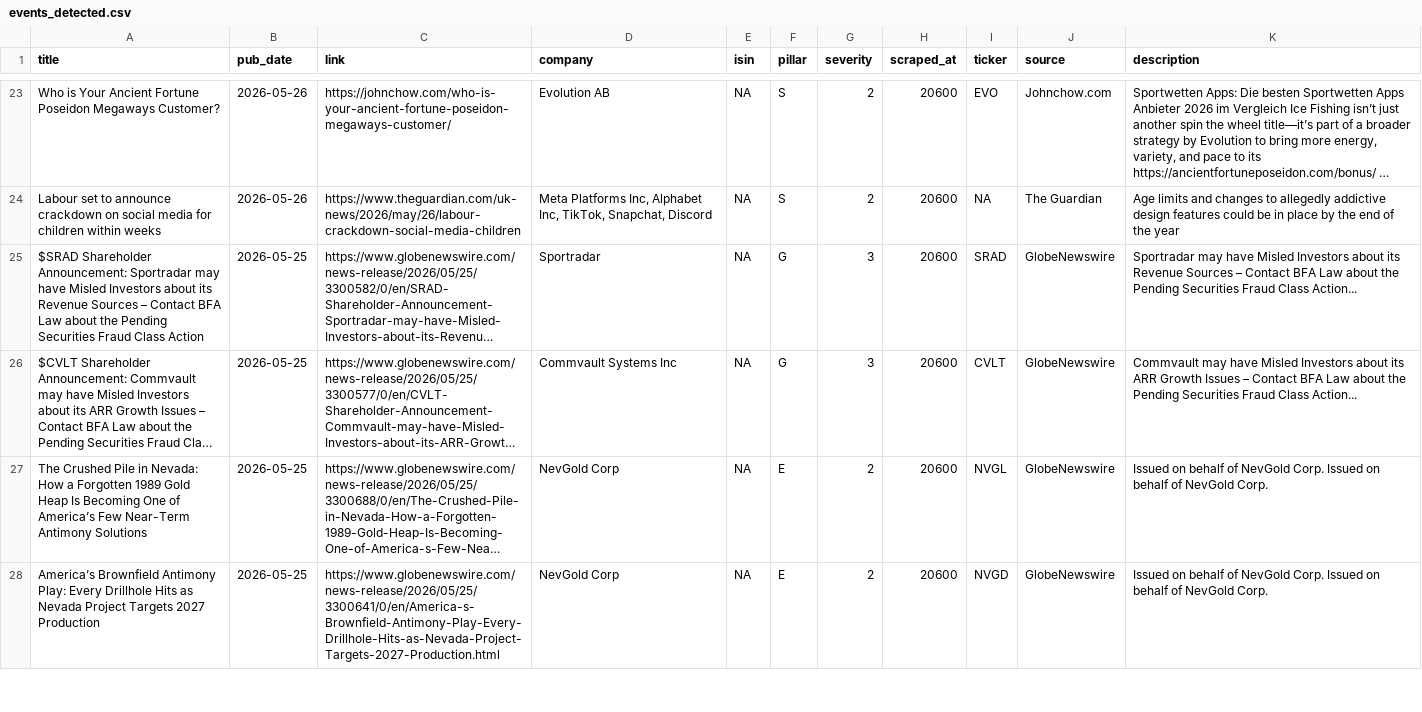
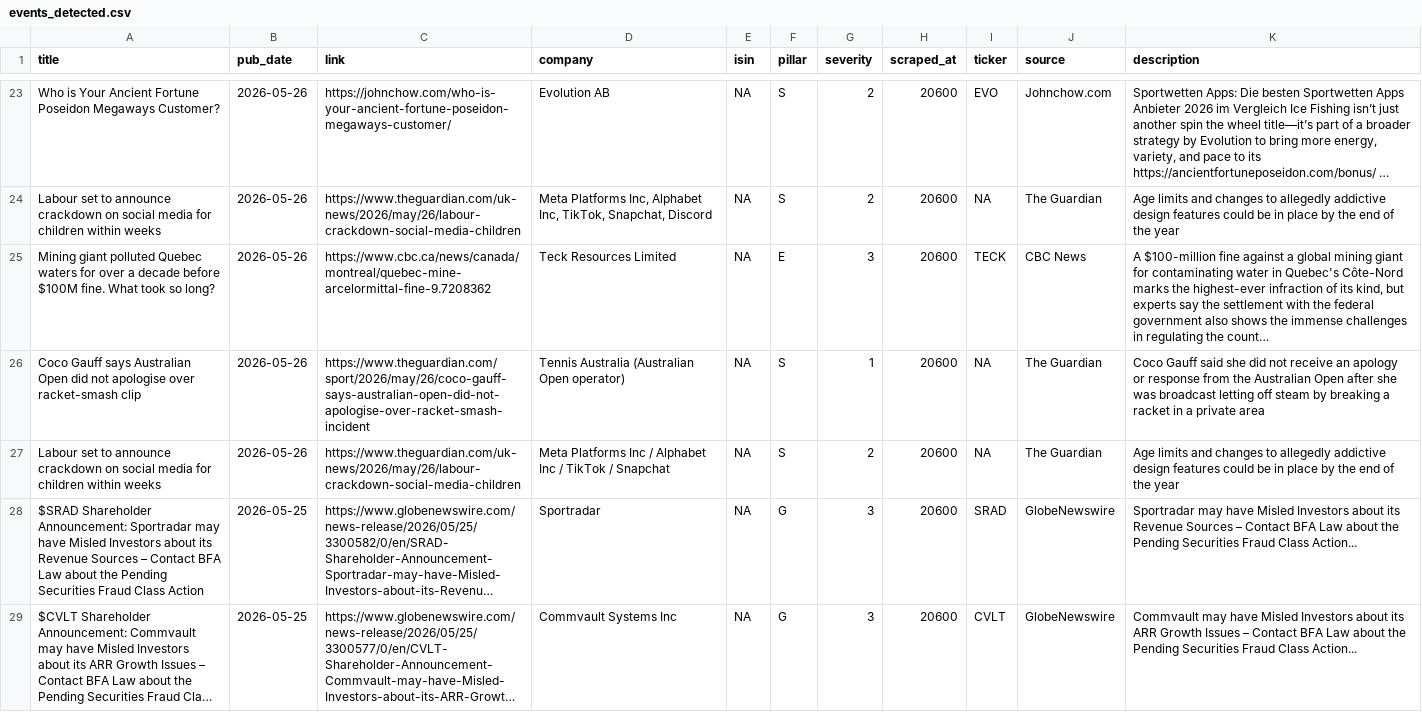
Before and after one commit to nabiel1200-ai/esg, a CSV file: data/events_detected.csv, drawn as a sheet; only a part is shown, gaps mark what is left out; the shorter side is filled out with more unchanged rows; long unchanged cells end in …; the diff names each change by its address in the sheet, - before the commit and + after, or states it on an @@ line.

```diff
--- a/data/events_detected.csv
+++ b/data/events_detected.csv
+row 25: Mining giant polluted Quebec waters for over a decade before $100M fine. What took so long? | 2026-05-26 | https://www.cbc.ca/news/canada/montreal/quebec-mine-arcelormittal-fine-9.7208362 | Teck Resources Limited | NA | E | 3 | 20600 | TECK | CBC News | A $100-million fine against a global mining giant for contaminating water in Quebec's Côte-Nord marks the highest-ever infraction of its kind, but experts say the settlement with the federal government also shows the immense challenges in regulating the count…
+row 26: Coco Gauff says Australian Open did not apologise over racket-smash clip | 2026-05-26 | https://www.theguardian.com/sport/2026/may/26/coco-gauff-says-australian-open-did-not-apologise-over-racket-smash-incident | Tennis Australia (Australian Open operator) | NA | S | 1 | 20600 | NA | The Guardian | Coco Gauff said she did not receive an apology or response from the Australian Open after she was broadcast letting off steam by breaking a racket in a private area
+row 27: Labour set to announce crackdown on social media for children within weeks | 2026-05-26 | https://www.theguardian.com/uk-news/2026/may/26/labour-crackdown-social-media-children | Meta Platforms Inc / Alphabet Inc / TikTok / Snapchat | NA | S | 2 | 20600 | NA | The Guardian | Age limits and changes to allegedly addictive design features could be in place by the end of the year
```
Also changed, not shown: data/signals_live.csv.
